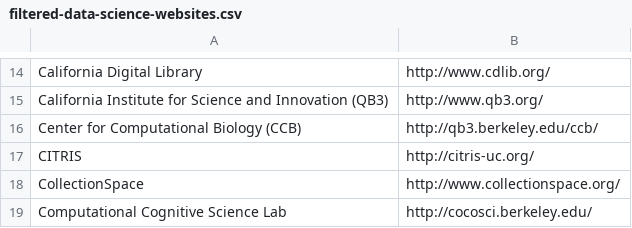
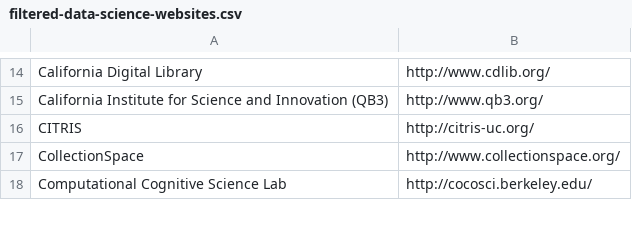
Before and after one commit to BIDS-projects/scraper, a CSV file: labs/labs/spiders/filtered-data-science-websites.csv, drawn as a sheet; only a part is shown, gaps mark what is left out; the diff names each change by its address in the sheet, - before the commit and + after, or states it on an @@ line.

Commit message:
Remove institutions

```diff
--- a/labs/labs/spiders/filtered-data-science-websites.csv
+++ b/labs/labs/spiders/filtered-data-science-websites.csv
-row 16: Center for Computational Biology (CCB) | http://qb3.berkeley.edu/ccb/
```
